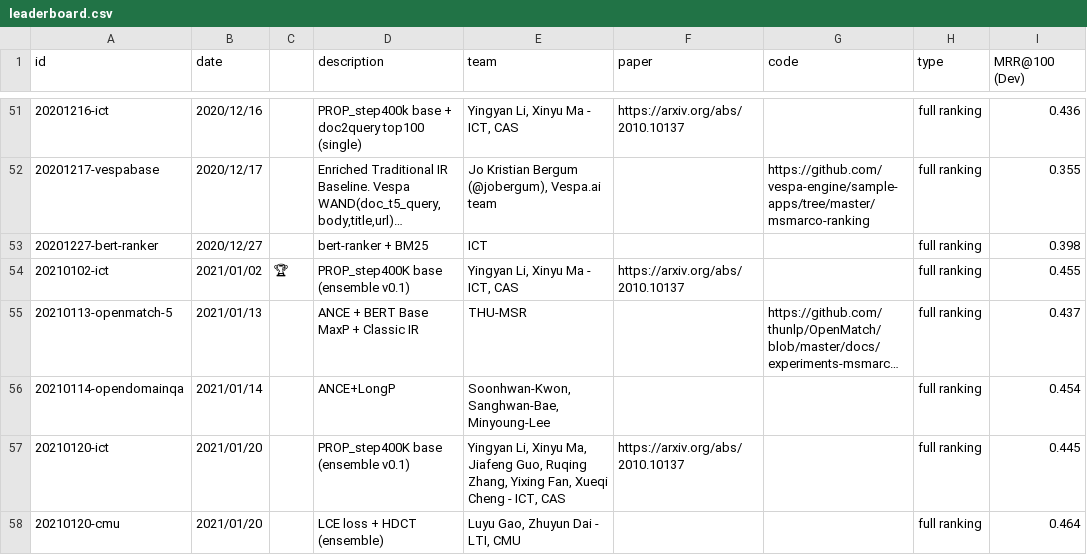
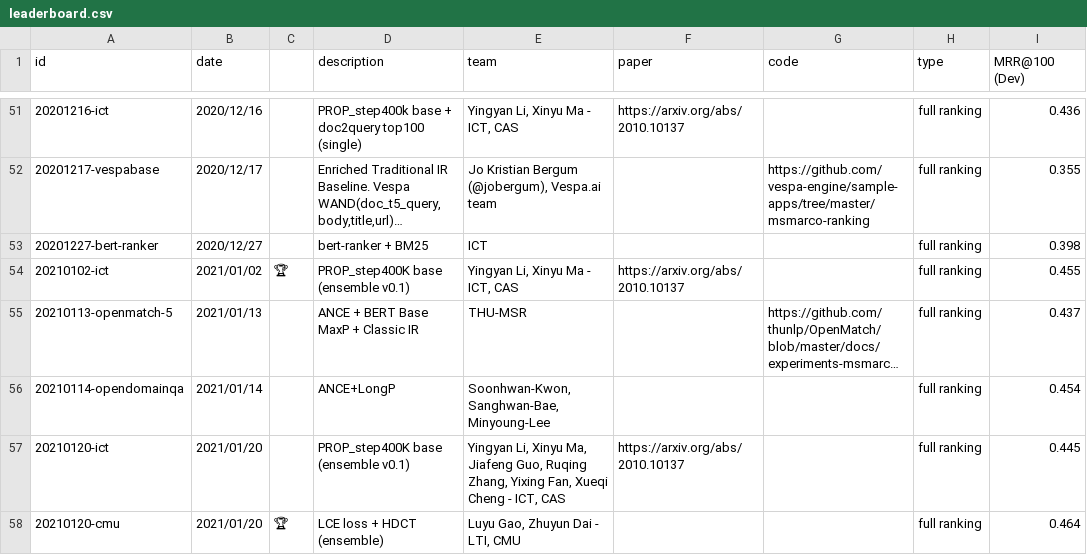
Before and after one commit to microsoft/MSMARCO-Document-Ranking-Submissions, a CSV file: leaderboard/leaderboard.csv, drawn as a sheet; only a part is shown, gaps mark what is left out; long unchanged cells end in …; the diff names each change by its address in the sheet, - before the commit and + after, or states it on an @@ line.

Commit message:
Forgot the all-important SOTA trophy.

```diff
--- a/leaderboard/leaderboard.csv
+++ b/leaderboard/leaderboard.csv
-C58: (empty)
+C58: 🏆
```
